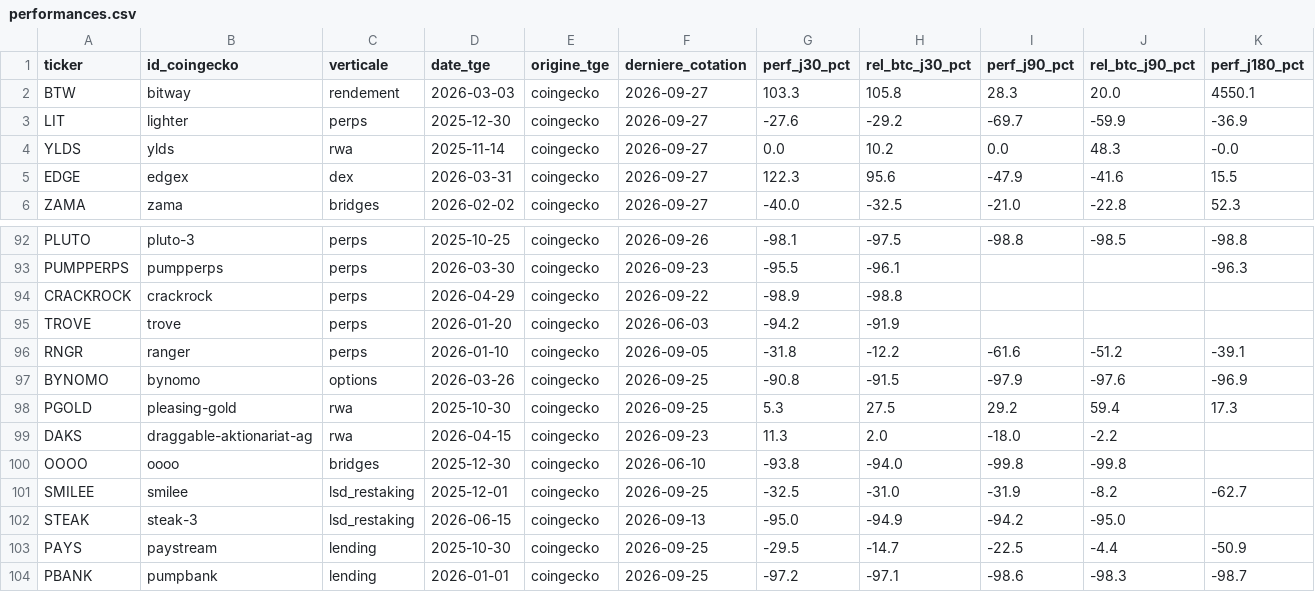
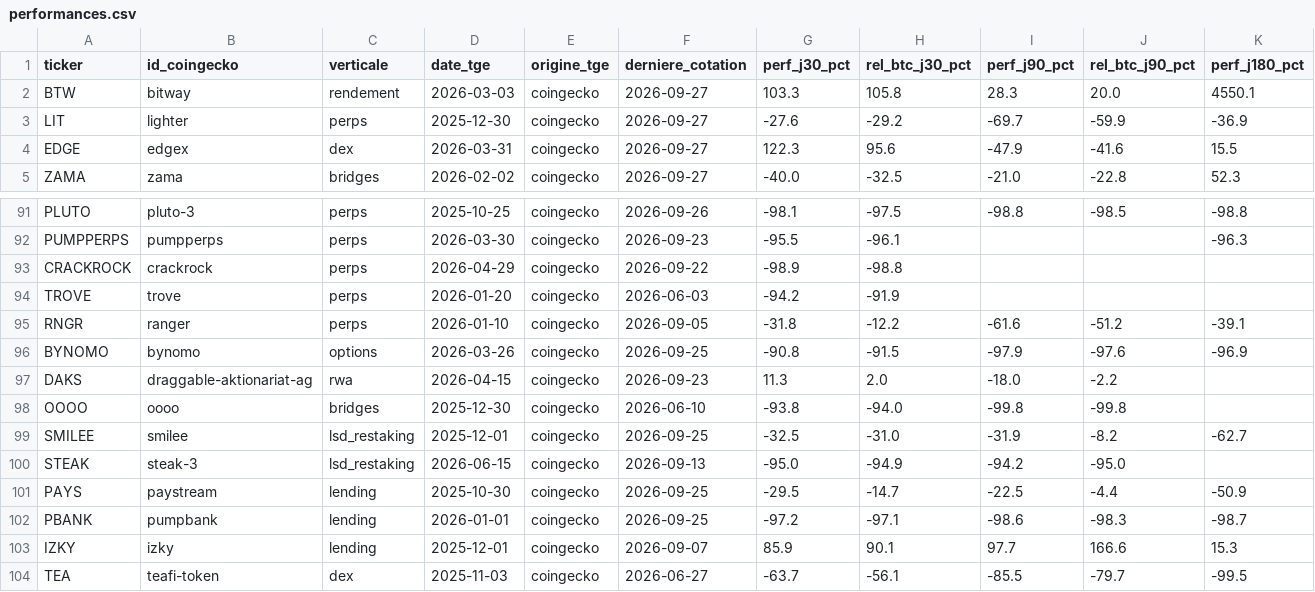
Before and after one commit to Kolkane/CryptoStonk, a CSV file: backtest/performances.csv, drawn as a sheet; only a part is shown, gaps mark what is left out; the shorter side is filled out with more unchanged rows; rows hold the shown columns only; the diff names each change by its address in the sheet, - before the commit and + after, or states it on an @@ line.

```diff
--- a/backtest/performances.csv
+++ b/backtest/performances.csv
-row 4: YLDS | ylds | rwa | 2025-11-14 | coingecko | 2026-09-27 | 0.0 | 10.2 | 0.0 | 48.3 | -0.0
-row 98: PGOLD | pleasing-gold | rwa | 2025-10-30 | coingecko | 2026-09-25 | 5.3 | 27.5 | 29.2 | 59.4 | 17.3
```
Also changed, not shown: backtest/echantillon.csv, backtest/exclusions.csv, 2 other files.
